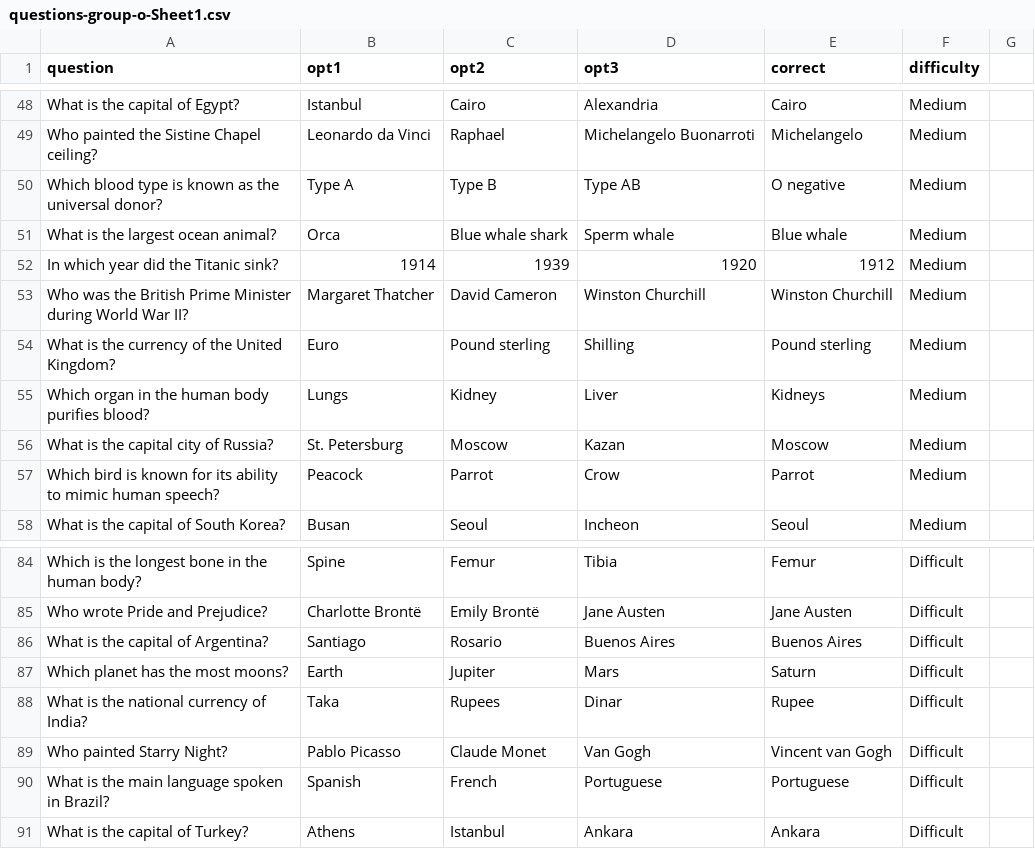
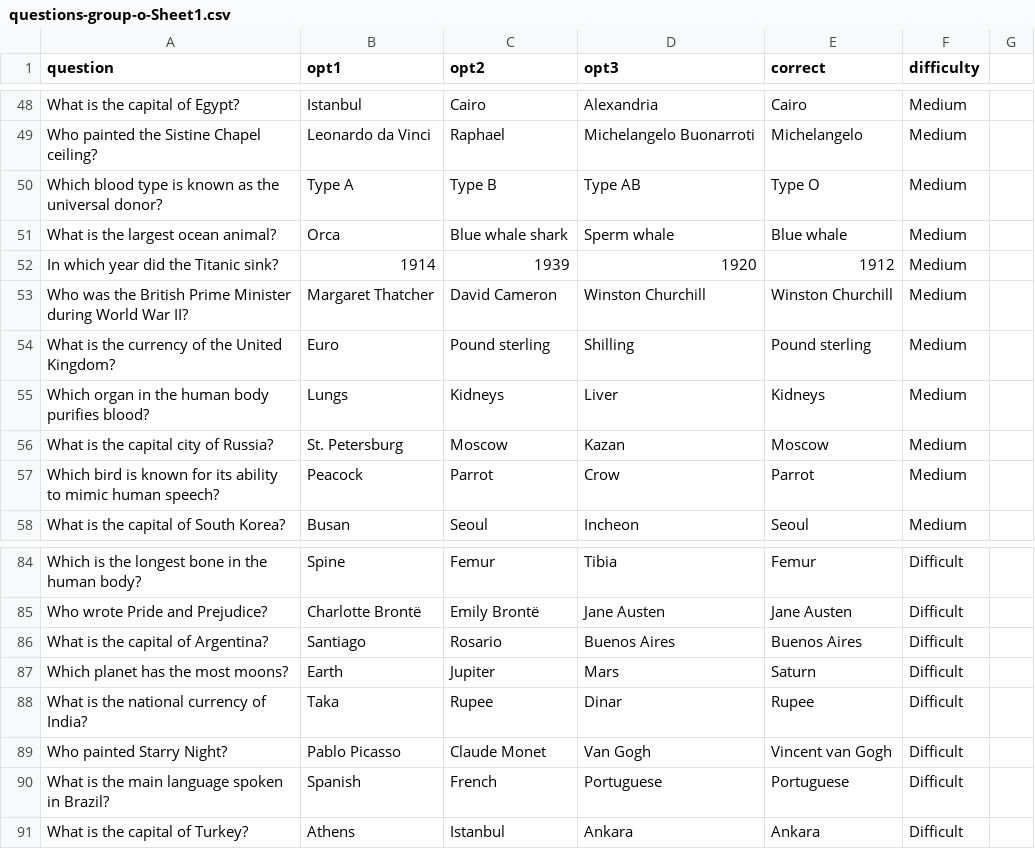
Before and after one commit to manelaaa26/mms146-GroupO, a CSV file: questions-group-o-Sheet1.csv, drawn as a sheet; only a part is shown, gaps mark what is left out; the diff covers the shown part only.

```diff
--- a/questions-group-o-Sheet1.csv
+++ b/questions-group-o-Sheet1.csv
@@ -49,3 +49,3 @@ What is the capital of Egypt?,Istanbul,Cairo,Alexandria,Cairo,Medium
 Who painted the Sistine Chapel ceiling?,Leonardo da Vinci,Raphael,Michelangelo Buonarroti,Michelangelo,Medium
-Which blood type is known as the universal donor?,Type A,Type B,Type AB,O negative,Medium
+Which blood type is known as the universal donor?,Type A,Type B,Type AB,Type O,Medium
 What is the largest ocean animal?,Orca,Blue whale shark,Sperm whale,Blue whale,Medium
@@ -54,3 +54,3 @@ Who was the British Prime Minister during World War II?,Margaret Thatcher,David
 What is the currency of the United Kingdom?,Euro,Pound sterling,Shilling,Pound sterling,Medium
-Which organ in the human body purifies blood?,Lungs,Kidney,Liver,Kidneys,Medium
+Which organ in the human body purifies blood?,Lungs,Kidneys,Liver,Kidneys,Medium
 What is the capital city of Russia?,St. Petersburg,Moscow,Kazan,Moscow,Medium
@@ -87,3 +87,3 @@ What is the capital of Argentina?,Santiago,Rosario,Buenos Aires,Buenos Aires,Dif
 Which planet has the most moons?,Earth,Jupiter,Mars,Saturn,Difficult
-What is the national currency of India?,Taka,Rupees,Dinar,Rupee,Difficult
+What is the national currency of India?,Taka,Rupee,Dinar,Rupee,Difficult
 Who painted Starry Night?,Pablo Picasso,Claude Monet,Van Gogh,Vincent van Gogh,Difficult
```
Also changed, not shown: 1 added row, 1 removed row and 12 edited cells elsewhere in this file.
